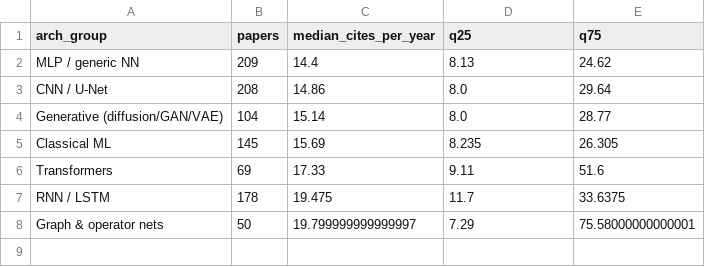
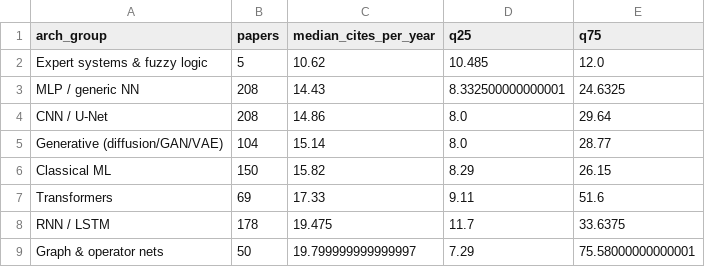
Before and after one commit to carlosdhoyos/ai-in-atmospheric-and-oceanic-sciences, a CSV file: analysis/tables/citations_by_architecture.csv, drawn as a sheet.

```diff
--- a/analysis/tables/citations_by_architecture.csv
+++ b/analysis/tables/citations_by_architecture.csv
@@ -1,6 +1,7 @@
 arch_group,papers,median_cites_per_year,q25,q75
-MLP / generic NN,209,14.4,8.13,24.62
+Expert systems & fuzzy logic,5,10.62,10.485,12.0
+MLP / generic NN,208,14.43,8.332500000000001,24.6325
 CNN / U-Net,208,14.86,8.0,29.64
 Generative (diffusion/GAN/VAE),104,15.14,8.0,28.77
-Classical ML,145,15.69,8.235,26.305
+Classical ML,150,15.82,8.29,26.15
 Transformers,69,17.33,9.11,51.6
```
Also changed, not shown: analysis/tables/architecture_by_subfield.csv, analysis/tables/architecture_families.csv, 33 other files.
